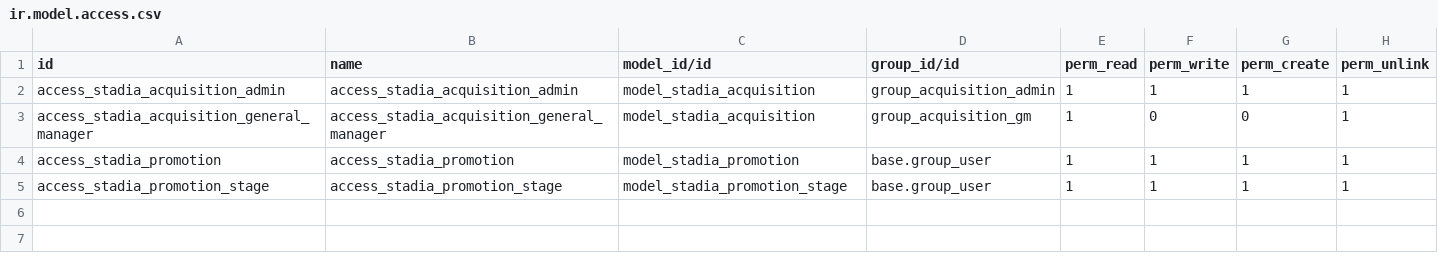
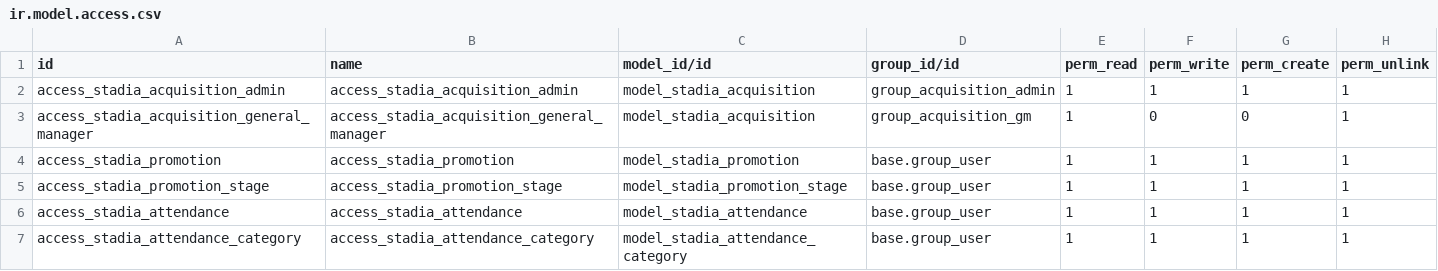
Before and after one commit to Simonbelete/odoo-modules, a CSV file: stadia/security/ir.model.access.csv, drawn as a sheet.

Commit message:
attendance with date

```diff
--- a/stadia/security/ir.model.access.csv
+++ b/stadia/security/ir.model.access.csv
@@ -5 +5,3 @@ access_stadia_promotion,access_stadia_promotion,model_stadia_promotion,base.grou
 access_stadia_promotion_stage,access_stadia_promotion_stage,model_stadia_promotion_stage,base.group_user,1,1,1,1
+access_stadia_attendance,access_stadia_attendance,model_stadia_attendance,base.group_user,1,1,1,1
+access_stadia_attendance_category,access_stadia_attendance_category,model_stadia_attendance_category,base.group_user,1,1,1,1
```
Also changed, not shown: 5 other files.
